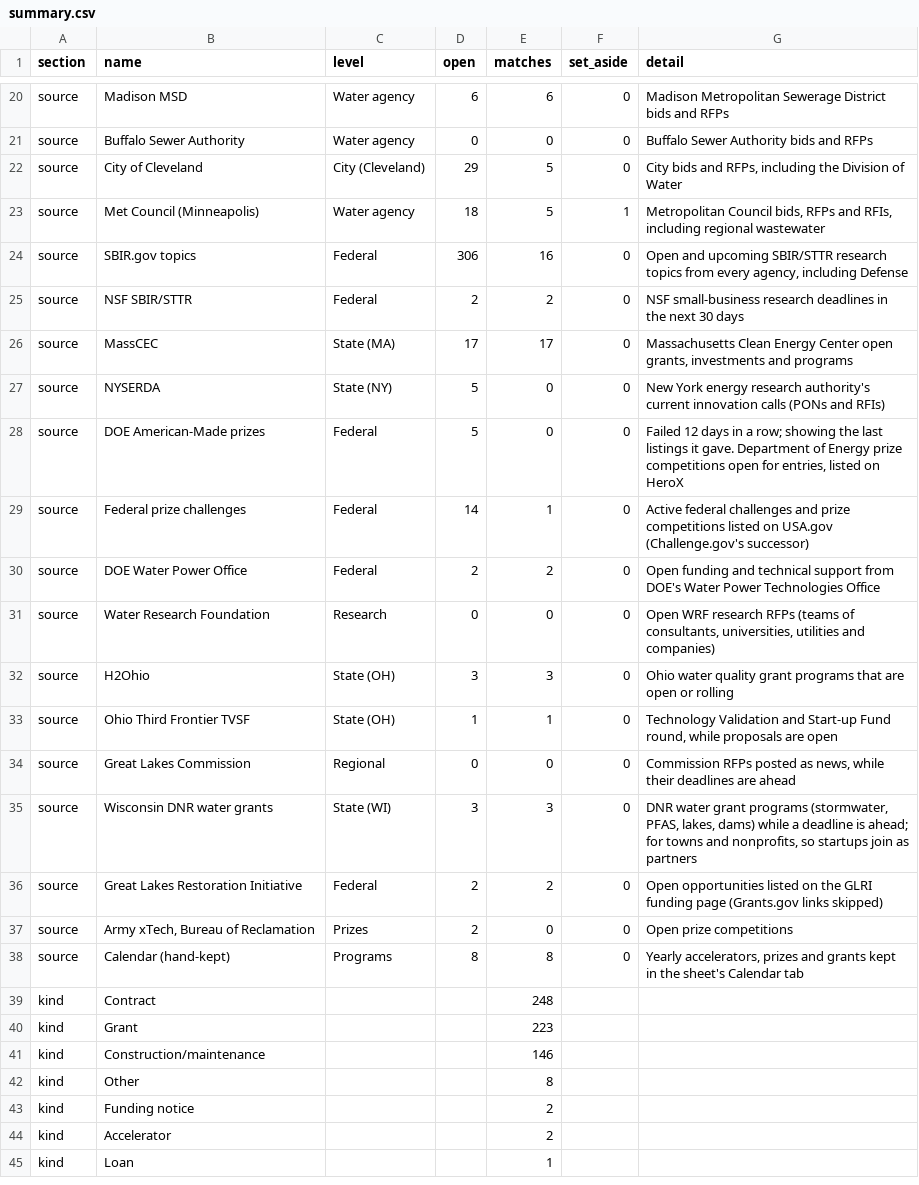
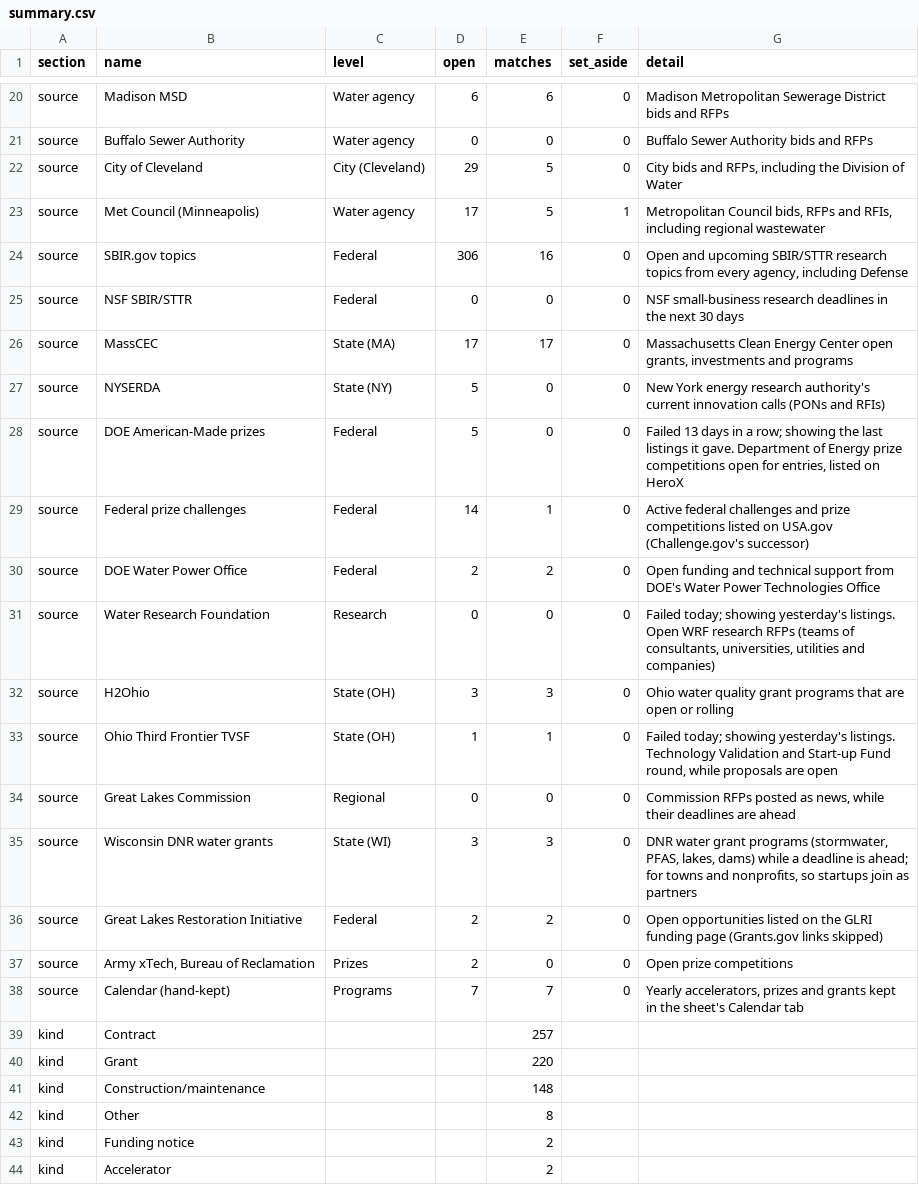
Before and after one commit to gauravshikhargandhi-web/glia-funding-tracker, a CSV file: data/summary.csv, drawn as a sheet; only a part is shown, gaps mark what is left out; the shorter side is filled out with more unchanged rows; the diff covers the shown part only.

```diff
--- a/data/summary.csv
+++ b/data/summary.csv
@@ -22,13 +22,13 @@ source,Buffalo Sewer Authority,Water agency,0,0,0,Buffalo Sewer Authority bids a
 source,City of Cleveland,City (Cleveland),29,5,0,"City bids and RFPs, including the Division of Water"
-source,Met Council (Minneapolis),Water agency,18,5,1,"Metropolitan Council bids, RFPs and RFIs, including regional wastewater"
+source,Met Council (Minneapolis),Water agency,17,5,1,"Metropolitan Council bids, RFPs and RFIs, including regional wastewater"
 source,SBIR.gov topics,Federal,306,16,0,"Open and upcoming SBIR/STTR research topics from every agency, including Defense"
-source,NSF SBIR/STTR,Federal,2,2,0,NSF small-business research deadlines in the next 30 days
+source,NSF SBIR/STTR,Federal,0,0,0,NSF small-business research deadlines in the next 30 days
 source,MassCEC,State (MA),17,17,0,"Massachusetts Clean Energy Center open grants, investments and programs"
 source,NYSERDA,State (NY),5,0,0,New York energy research authority's current innovation calls (PONs and RFIs)
-source,DOE American-Made prizes,Federal,5,0,0,"Failed 12 days in a row; showing the last listings it gave. Department of Energy prize competitions open for entries, listed on HeroX"
+source,DOE American-Made prizes,Federal,5,0,0,"Failed 13 days in a row; showing the last listings it gave. Department of Energy prize competitions open for entries, listed on HeroX"
 source,Federal prize challenges,Federal,14,1,0,Active federal challenges and prize competitions listed on USA.gov (Challenge.gov's successor)
 source,DOE Water Power Office,Federal,2,2,0,Open funding and technical support from DOE's Water Power Technologies Office
-source,Water Research Foundation,Research,0,0,0,"Open WRF research RFPs (teams of consultants, universities, utilities and companies)"
+source,Water Research Foundation,Research,0,0,0,"Failed today; showing yesterday's listings. Open WRF research RFPs (teams of consultants, universities, utilities and companies)"
 source,H2Ohio,State (OH),3,3,0,Ohio water quality grant programs that are open or rolling
-source,Ohio Third Frontier TVSF,State (OH),1,1,0,"Technology Validation and Start-up Fund round, while proposals are open"
+source,Ohio Third Frontier TVSF,State (OH),1,1,0,"Failed today; showing yesterday's listings. Technology Validation and Start-up Fund round, while proposals are open"
 source,Great Lakes Commission,Regional,0,0,0,"Commission RFPs posted as news, while their deadlines are ahead"
@@ -37,6 +37,6 @@ source,Great Lakes Restoration Initiative,Federal,2,2,0,Open opportunities liste
 source,"Army xTech, Bureau of Reclamation",Prizes,2,0,0,Open prize competitions
-source,Calendar (hand-kept),Programs,8,8,0,"Yearly accelerators, prizes and grants kept in the sheet's Calendar tab"
-kind,Contract,,,248,,
-kind,Grant,,,223,,
-kind,Construction/maintenance,,,146,,
+source,Calendar (hand-kept),Programs,7,7,0,"Yearly accelerators, prizes and grants kept in the sheet's Calendar tab"
+kind,Contract,,,257,,
+kind,Grant,,,220,,
+kind,Construction/maintenance,,,148,,
 kind,Other,,,8,,
```
Also changed, not shown: 3 added rows, 2 removed rows and 31 edited cells elsewhere in this file, data/filtered_out.csv, 4 other files.
